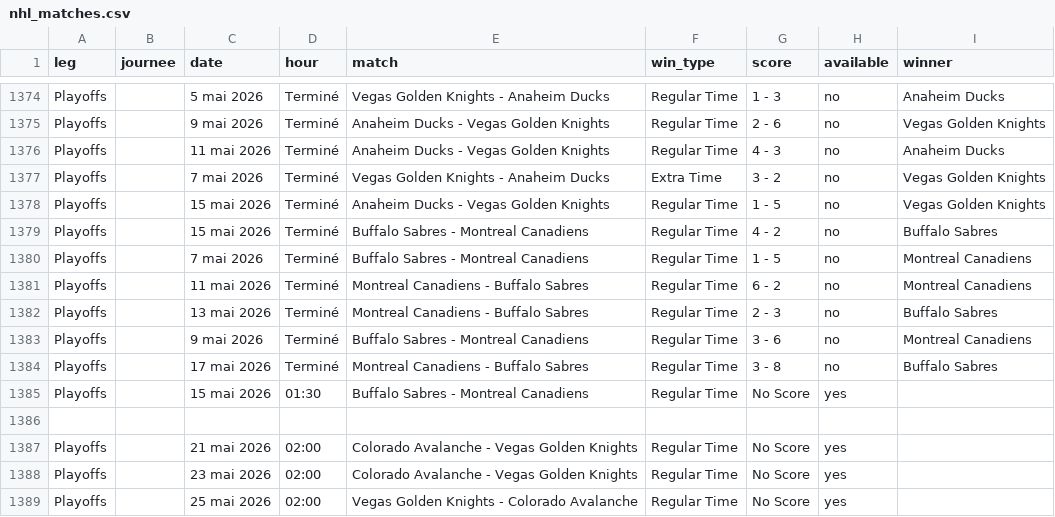
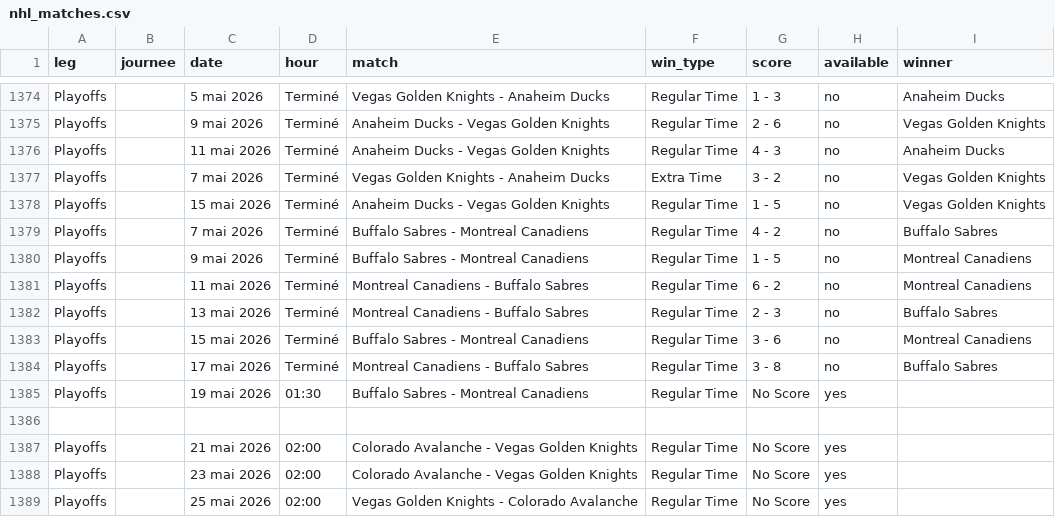
Before and after one commit to MauriceToast/Python_main, a CSV file: nhl_matches.csv, drawn as a sheet; only a part is shown, gaps mark what is left out.

Commit message:
Update nhl_matches.csv

```diff
--- a/nhl_matches.csv
+++ b/nhl_matches.csv
@@ -1378,9 +1378,9 @@ Playoffs,,7 mai 2026,Terminé,Vegas Golden Knights - Anaheim Ducks,Extra Time,3
 Playoffs,,15 mai 2026,Terminé,Anaheim Ducks - Vegas Golden Knights,Regular Time,1 - 5,no,Vegas Golden Knights
-Playoffs,,15 mai 2026,Terminé,Buffalo Sabres - Montreal Canadiens,Regular Time,4 - 2,no,Buffalo Sabres
-Playoffs,,7 mai 2026,Terminé,Buffalo Sabres - Montreal Canadiens,Regular Time,1 - 5,no,Montreal Canadiens
+Playoffs,,7 mai 2026,Terminé,Buffalo Sabres - Montreal Canadiens,Regular Time,4 - 2,no,Buffalo Sabres
+Playoffs,,9 mai 2026,Terminé,Buffalo Sabres - Montreal Canadiens,Regular Time,1 - 5,no,Montreal Canadiens
 Playoffs,,11 mai 2026,Terminé,Montreal Canadiens - Buffalo Sabres,Regular Time,6 - 2,no,Montreal Canadiens
 Playoffs,,13 mai 2026,Terminé,Montreal Canadiens - Buffalo Sabres,Regular Time,2 - 3,no,Buffalo Sabres
-Playoffs,,9 mai 2026,Terminé,Buffalo Sabres - Montreal Canadiens,Regular Time,3 - 6,no,Montreal Canadiens
+Playoffs,,15 mai 2026,Terminé,Buffalo Sabres - Montreal Canadiens,Regular Time,3 - 6,no,Montreal Canadiens
 Playoffs,,17 mai 2026,Terminé,Montreal Canadiens - Buffalo Sabres,Regular Time,3 - 8,no,Buffalo Sabres
-Playoffs,,15 mai 2026,01:30,Buffalo Sabres - Montreal Canadiens,Regular Time,No Score,yes,
+Playoffs,,19 mai 2026,01:30,Buffalo Sabres - Montreal Canadiens,Regular Time,No Score,yes,
 
```
